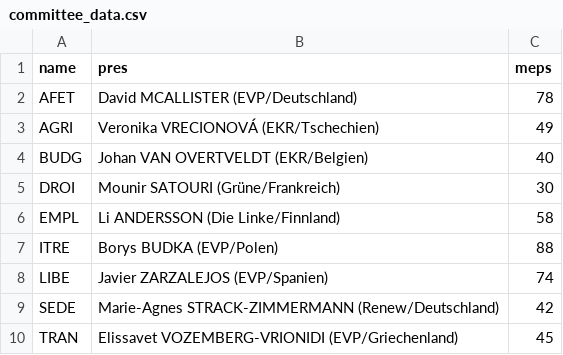
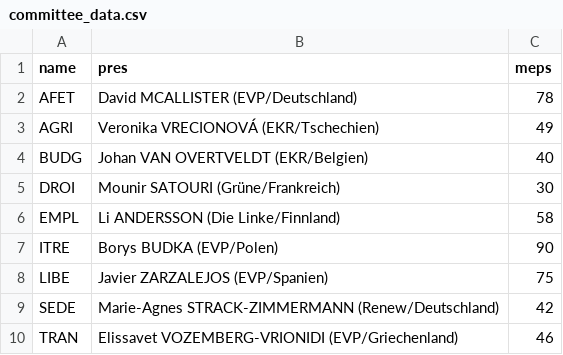
Before and after one commit to VTOchs/SimEP, a CSV file: Daten/committee_data.csv, drawn as a sheet.

```diff
--- a/Daten/committee_data.csv
+++ b/Daten/committee_data.csv
@@ -6,5 +6,5 @@ DROI,Mounir SATOURI (Grüne/Frankreich),30
 EMPL,Li ANDERSSON (Die Linke/Finnland),58
-ITRE,Borys BUDKA (EVP/Polen),88
-LIBE,Javier ZARZALEJOS (EVP/Spanien),74
+ITRE,Borys BUDKA (EVP/Polen),90
+LIBE,Javier ZARZALEJOS (EVP/Spanien),75
 SEDE,Marie-Agnes STRACK-ZIMMERMANN (Renew/Deutschland),42
-TRAN,Elissavet VOZEMBERG-VRIONIDI (EVP/Griechenland),45
+TRAN,Elissavet VOZEMBERG-VRIONIDI (EVP/Griechenland),46
```
Also changed, not shown: Daten/caucus_data.csv, 25 other files.
